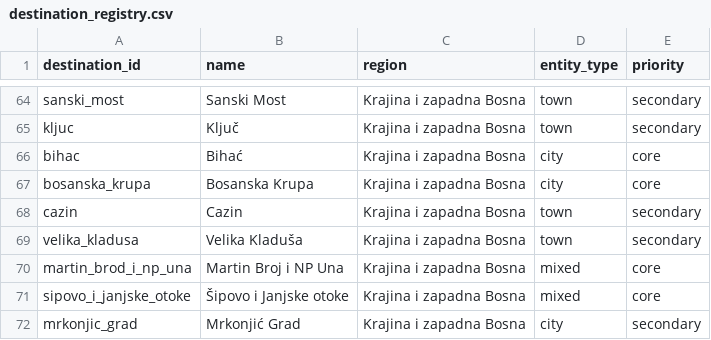
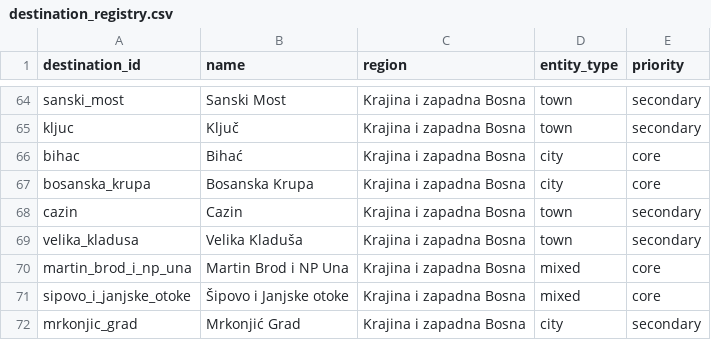
Before and after one commit to httpsinisha/bih-tourist-chatbot, a CSV file: data/destination_registry.csv, drawn as a sheet; only a part is shown, gaps mark what is left out.

Commit message:
fix Martin Brod destination name

```diff
--- a/data/destination_registry.csv
+++ b/data/destination_registry.csv
@@ -69,3 +69,3 @@ cazin,Cazin,Krajina i zapadna Bosna,town,secondary
 velika_kladusa,Velika Kladuša,Krajina i zapadna Bosna,town,secondary
-martin_brod_i_np_una,Martin Broj i NP Una,Krajina i zapadna Bosna,mixed,core
+martin_brod_i_np_una,Martin Brod i NP Una,Krajina i zapadna Bosna,mixed,core
 sipovo_i_janjske_otoke,Šipovo i Janjske otoke,Krajina i zapadna Bosna,mixed,core
```
